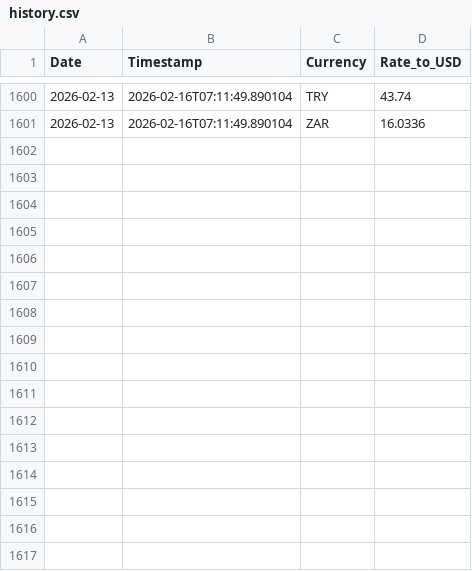
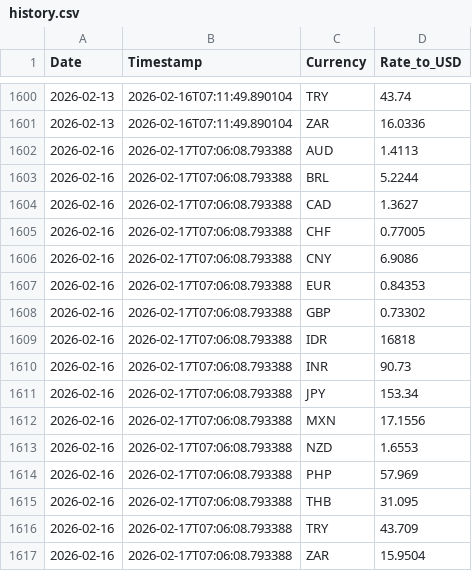
Before and after one commit to regitazakia/currency-comm-daily, a CSV file: data/currency_rates/history.csv, drawn as a sheet; only a part is shown, gaps mark what is left out.

```diff
--- a/data/currency_rates/history.csv
+++ b/data/currency_rates/history.csv
@@ -1601 +1601,17 @@ Date,Timestamp,Currency,Rate_to_USD
 2026-02-13,2026-02-16T07:11:49.890104,ZAR,16.0336
+2026-02-16,2026-02-17T07:06:08.793388,AUD,1.4113
+2026-02-16,2026-02-17T07:06:08.793388,BRL,5.2244
+2026-02-16,2026-02-17T07:06:08.793388,CAD,1.3627
+2026-02-16,2026-02-17T07:06:08.793388,CHF,0.77005
+2026-02-16,2026-02-17T07:06:08.793388,CNY,6.9086
+2026-02-16,2026-02-17T07:06:08.793388,EUR,0.84353
+2026-02-16,2026-02-17T07:06:08.793388,GBP,0.73302
+2026-02-16,2026-02-17T07:06:08.793388,IDR,16818
+2026-02-16,2026-02-17T07:06:08.793388,INR,90.73
+2026-02-16,2026-02-17T07:06:08.793388,JPY,153.34
+2026-02-16,2026-02-17T07:06:08.793388,MXN,17.1556
+2026-02-16,2026-02-17T07:06:08.793388,NZD,1.6553
+2026-02-16,2026-02-17T07:06:08.793388,PHP,57.969
+2026-02-16,2026-02-17T07:06:08.793388,THB,31.095
+2026-02-16,2026-02-17T07:06:08.793388,TRY,43.709
+2026-02-16,2026-02-17T07:06:08.793388,ZAR,15.9504
```
Also changed, not shown: data/food_prices/fao_index.csv, 5 other files.
